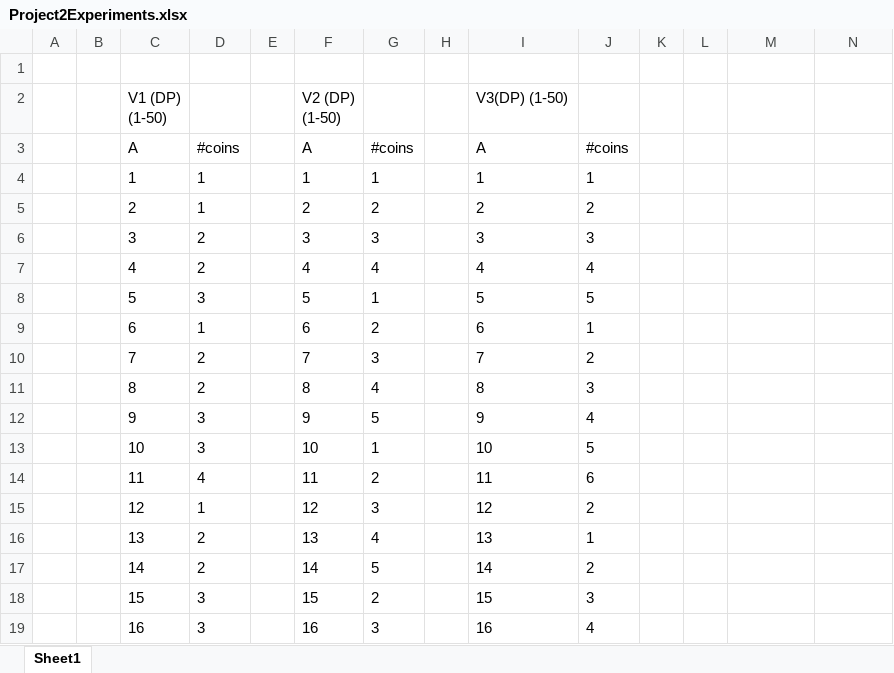
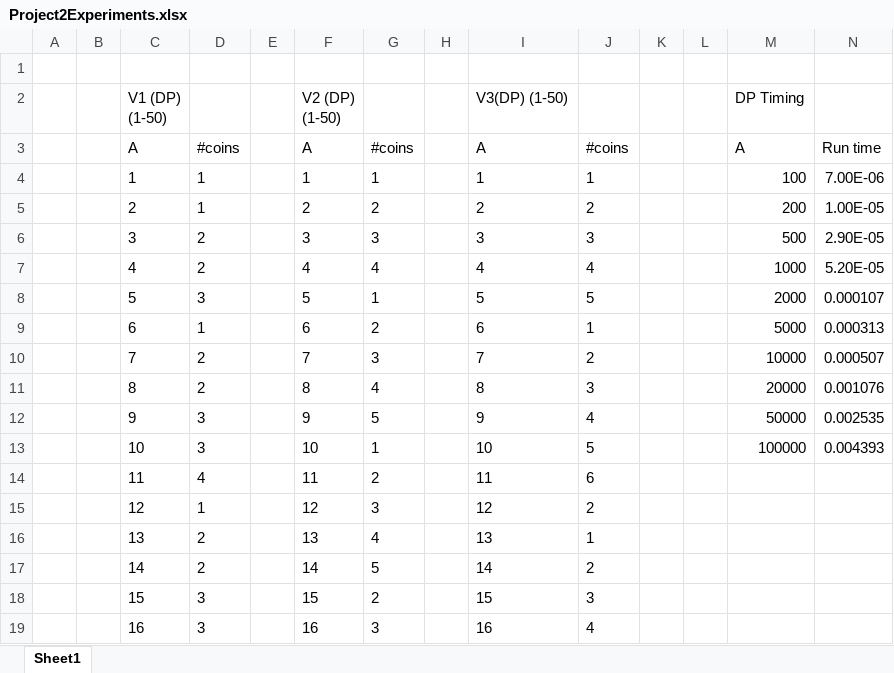
Before and after one commit to westonse/CS325-Project2, an Excel workbook: Project2Experiments.xlsx, sheet Sheet1, drawn as a sheet; only a part is shown; values as stored, in another font and other column widths than the file's, no borders; charts and pictures not drawn; the diff names each change by its address in the sheet, - before the commit and + after, or states it on an @@ line.

Commit message:
Adding timing files and timing reults to excel file. All data has been collected for algorithm 3.

```diff
--- a/Project2Experiments.xlsx (sheet Sheet1)
+++ b/Project2Experiments.xlsx (sheet Sheet1)
-M2: (empty)
+M2: DP Timing
-M3 (DP Timing): (empty)
+M3 (DP Timing): A
-N3: (empty)
+N3: Run time
-M4 (DP Timing): (empty)
+M4 (DP Timing): 100
-N4: (empty)
+N4: 7.00E-06
-M5 (DP Timing): (empty)
+M5 (DP Timing): 200
-N5: (empty)
+N5: 1.00E-05
-M6 (DP Timing): (empty)
+M6 (DP Timing): 500
-N6: (empty)
+N6: 2.90E-05
-M7 (DP Timing): (empty)
+M7 (DP Timing): 1000
-N7: (empty)
+N7: 5.20E-05
-M8 (DP Timing): (empty)
+M8 (DP Timing): 2000
-N8: (empty)
+N8: 0.000107
-M9 (DP Timing): (empty)
+M9 (DP Timing): 5000
-N9: (empty)
+N9: 0.000313
-M10 (DP Timing): (empty)
+M10 (DP Timing): 10000
-N10: (empty)
+N10: 0.000507
-M11 (DP Timing): (empty)
+M11 (DP Timing): 20000
-N11: (empty)
+N11: 0.001076
-M12 (DP Timing): (empty)
+M12 (DP Timing): 50000
-N12: (empty)
+N12: 0.002535
-M13 (DP Timing): (empty)
+M13 (DP Timing): 100000
-N13: (empty)
+N13: 0.004393
```
Also changed, not shown: charts or pictures, 1 other file.
